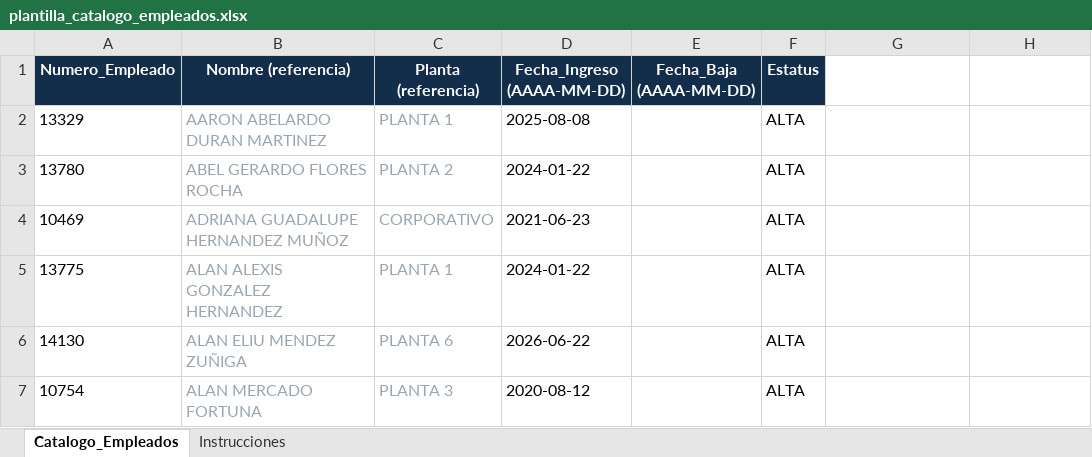
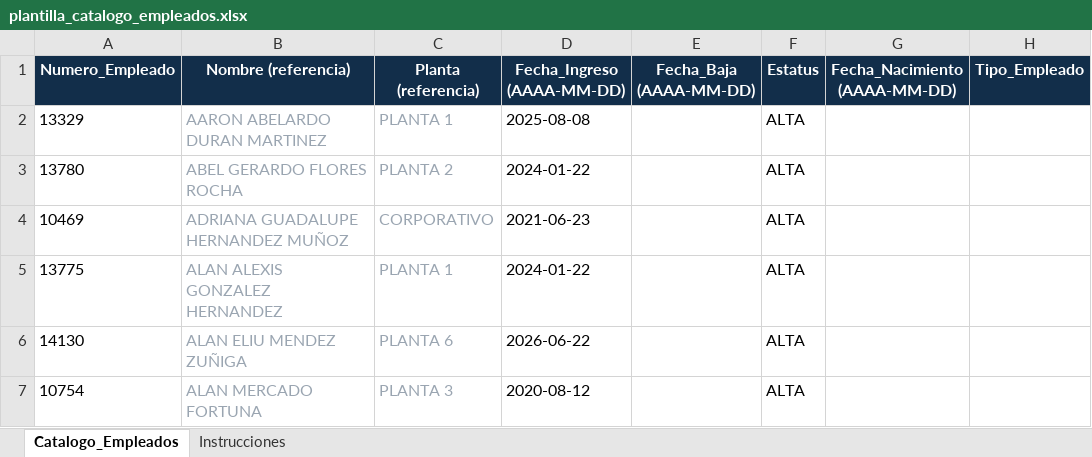
Before and after one commit to hersonramos121193-star/FALTAS, an Excel workbook: plantilla_catalogo_empleados.xlsx, sheet Catalogo_Empleados, drawn as a sheet; only a part is shown; values as stored, in another font and other column widths than the file's, no borders; the diff names each change by its address in the sheet, - before the commit and + after, or states it on an @@ line.

```diff
--- a/plantilla_catalogo_empleados.xlsx (sheet Catalogo_Empleados)
+++ b/plantilla_catalogo_empleados.xlsx (sheet Catalogo_Empleados)
-G1: (empty)
+G1: Fecha_Nacimiento (AAAA-MM-DD)
-G1:H1 fill: none
+G1:H1 fill: #122E4A
-H1: (empty)
+H1: Tipo_Empleado
```
Also changed, not shown: sheet Instrucciones, 2 other files.
